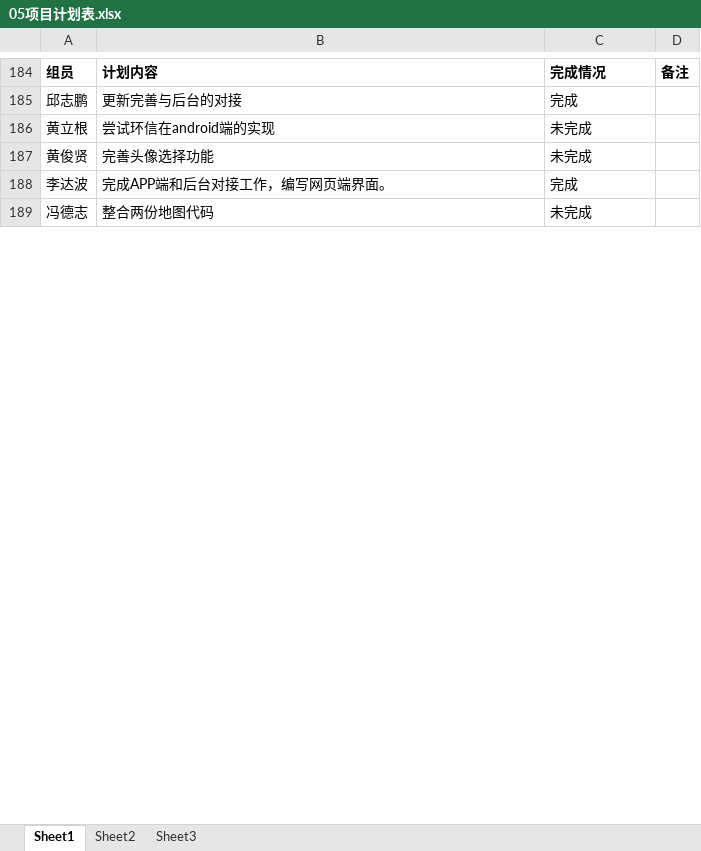
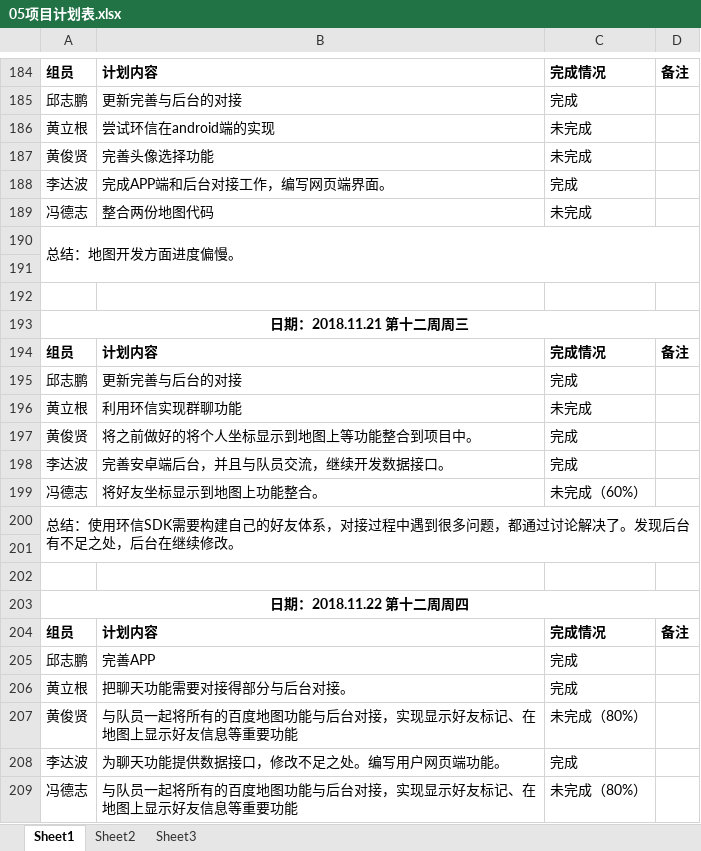
Before and after one commit to gdqy-it/soft162-163, an Excel workbook: 第05组/05项目计划表.xlsx, sheet Sheet1, drawn as a sheet; only a part is shown, gaps mark what is left out; values as stored, in another font and other column widths than the file's, no borders; the diff covers the shown part only; the diff names each change by its address in the sheet, - before the commit and + after, or states it on an @@ line.

Commit message:
Add files via upload

```diff
--- a/第05组/05项目计划表.xlsx (sheet Sheet1)
+++ b/第05组/05项目计划表.xlsx (sheet Sheet1)
+row 190: 总结：地图开发方面进度偏慢。
+row 191: (empty)
+row 192: (empty)
+row 193: 日期：2018.11.21 第十二周周三
+row 194: 组员 | 计划内容 | 完成情况 | 备注
+row 195: 邱志鹏 | 更新完善与后台的对接 | 完成
+row 196: 黄立根 | 利用环信实现群聊功能 | 未完成
+row 197: 黄俊贤 | 将之前做好的将个人坐标显示到地图上等功能整合到项目中。 | 完成
+row 198: 李达波 | 完善安卓端后台，并且与队员交流，继续开发数据接口。 | 完成
+row 199: 冯德志 | 将好友坐标显示到地图上功能整合。 | 未完成（60%）
+row 200: 总结：使用环信SDK需要构建自己的好友体系，对接过程中遇到很多问题，都通过讨论解决了。发现后台有不足之处，后台在继续修改。
+row 201: (empty)
+row 202: (empty)
+row 203: 日期：2018.11.22 第十二周周四
+row 204: 组员 | 计划内容 | 完成情况 | 备注
+row 205: 邱志鹏 | 完善APP | 完成
+row 206: 黄立根 | 把聊天功能需要对接得部分与后台对接。 | 完成
+row 207: 黄俊贤 | 与队员一起将所有的百度地图功能与后台对接，实现显示好友标记、在地图上显示好友信息等重要功能 | 未完成（80%）
+row 208: 李达波 | 为聊天功能提供数据接口，修改不足之处。编写用户网页端功能。 | 完成
+row 209: 冯德志 | 与队员一起将所有的百度地图功能与后台对接，实现显示好友标记、在地图上显示好友信息等重要功能 | 未完成（80%）
```
Also changed, not shown: 10 added rows and 10 edited cells elsewhere in this sheet.
